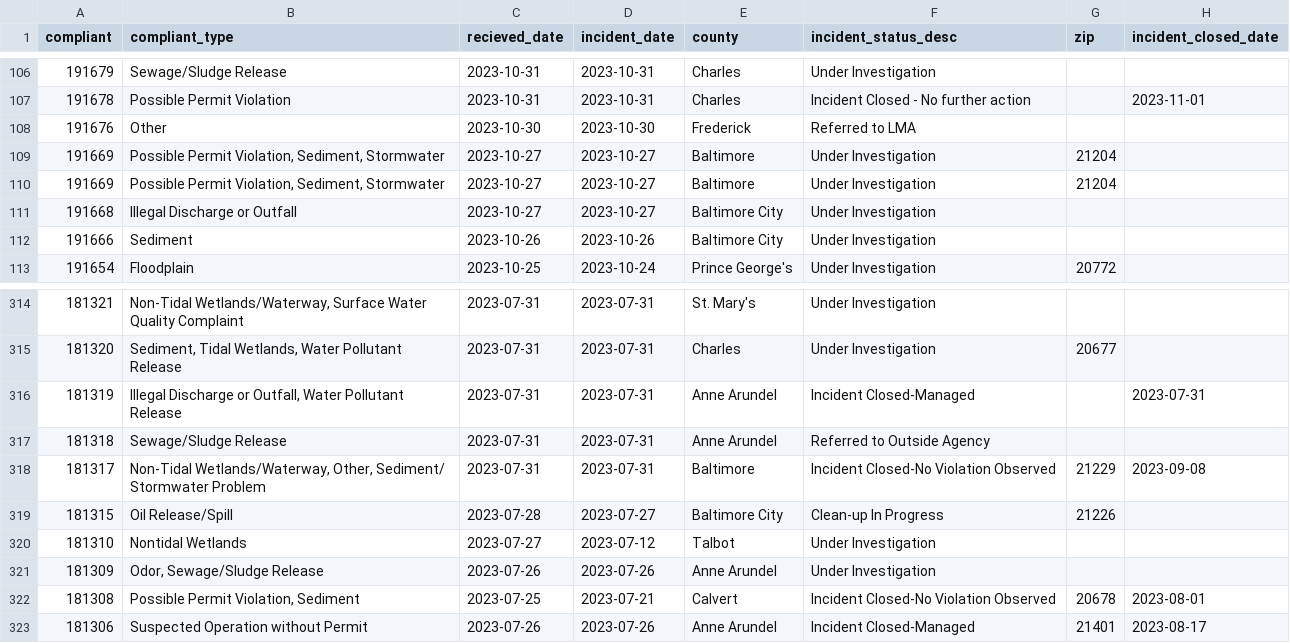
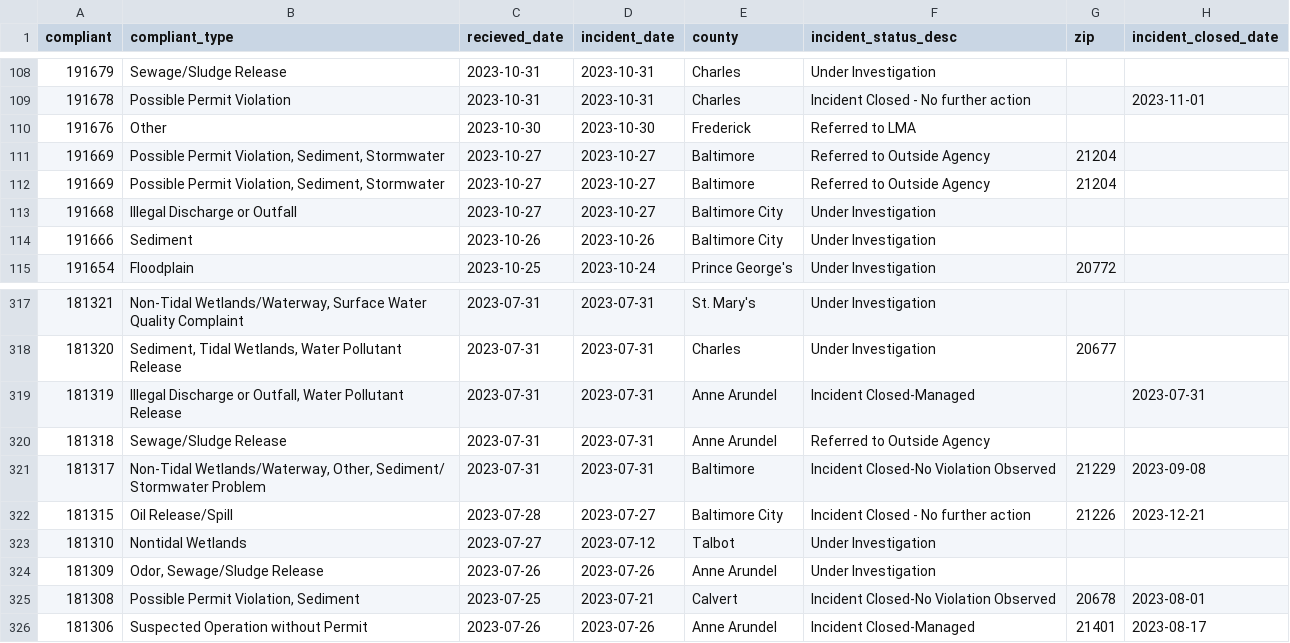
Before and after one commit to amandavhernan/enviro_complaints, a CSV file: complaints_data.csv, drawn as a sheet; only a part is shown, gaps mark what is left out; the diff covers the shown part only.

```diff
--- a/complaints_data.csv
+++ b/complaints_data.csv
@@ -108,4 +110,4 @@ compliant,compliant_type,recieved_date,incident_date,county,incident_status_desc
 191676,Other,2023-10-30,2023-10-30,Frederick,Referred to LMA,,
-191669,"Possible Permit Violation, Sediment, Stormwater",2023-10-27,2023-10-27,Baltimore,Under Investigation,21204,
-191669,"Possible Permit Violation, Sediment, Stormwater",2023-10-27,2023-10-27,Baltimore,Under Investigation,21204,
+191669,"Possible Permit Violation, Sediment, Stormwater",2023-10-27,2023-10-27,Baltimore,Referred to Outside Agency,21204,
+191669,"Possible Permit Violation, Sediment, Stormwater",2023-10-27,2023-10-27,Baltimore,Referred to Outside Agency,21204,
 191668,Illegal Discharge or Outfall,2023-10-27,2023-10-27,Baltimore City,Under Investigation,,
@@ -318,3 +321,3 @@ compliant,compliant_type,recieved_date,incident_date,county,incident_status_desc
 181317,"Non-Tidal Wetlands/Waterway, Other, Sediment/ Stormwater Problem",2023-07-31,2023-07-31,Baltimore,Incident Closed-No Violation Observed,21229,2023-09-08
-181315,Oil Release/Spill,2023-07-28,2023-07-27,Baltimore City,Clean-up In Progress,21226,
+181315,Oil Release/Spill,2023-07-28,2023-07-27,Baltimore City,Incident Closed - No further action,21226,2023-12-21
 181310,Nontidal Wetlands,2023-07-27,2023-07-12,Talbot,Under Investigation,,
```
Also changed, not shown: 3 added rows, 3 removed rows and 2 edited cells elsewhere in this file, 1 other file.
